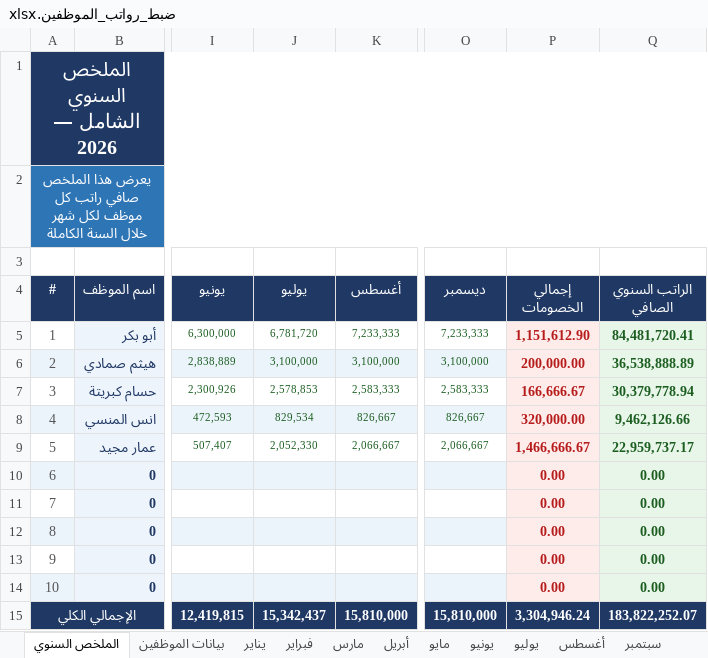
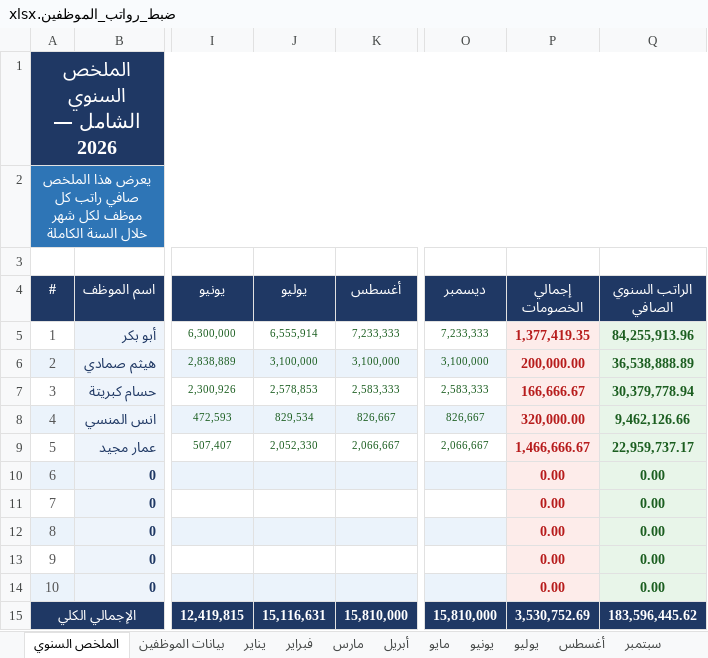
Before and after one commit to amen-ramadan-409/-, an Excel workbook: ضبط_رواتب_الموظفين.xlsx, sheet الملخص السنوي, drawn as a sheet; only a part is shown, gaps mark what is left out; values as stored, in another font and other column widths than the file's, no borders; the diff names each change by its address in the sheet, - before the commit and + after, or states it on an @@ line.

```diff
--- a/ضبط_رواتب_الموظفين.xlsx (sheet الملخص السنوي)
+++ b/ضبط_رواتب_الموظفين.xlsx (sheet الملخص السنوي)
-J5 (يوليو): 6,781,720
+J5 (يوليو): 6,555,914
-P5 (إجمالي الخصومات): 1,151,612.90
+P5 (إجمالي الخصومات): 1,377,419.35
-Q5 (الراتب السنوي الصافي): 84,481,720.41
+Q5 (الراتب السنوي الصافي): 84,255,913.96
-J15 (يوليو): 15,342,437
+J15 (يوليو): 15,116,631
-P15 (إجمالي الخصومات): 3,304,946.24
+P15 (إجمالي الخصومات): 3,530,752.69
-Q15 (الراتب السنوي الصافي): 183,822,252.07
+Q15 (الراتب السنوي الصافي): 183,596,445.62
```
Also changed, not shown: sheet يوليو, 3 other files.
